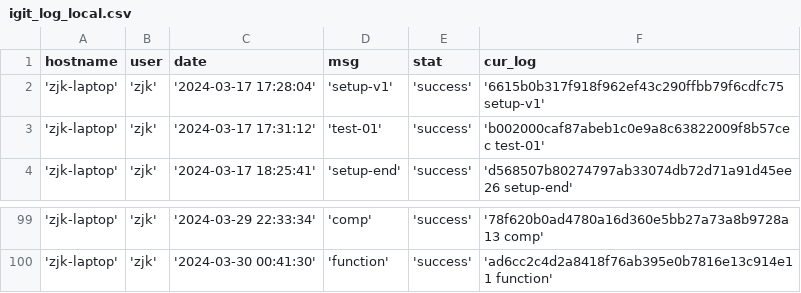
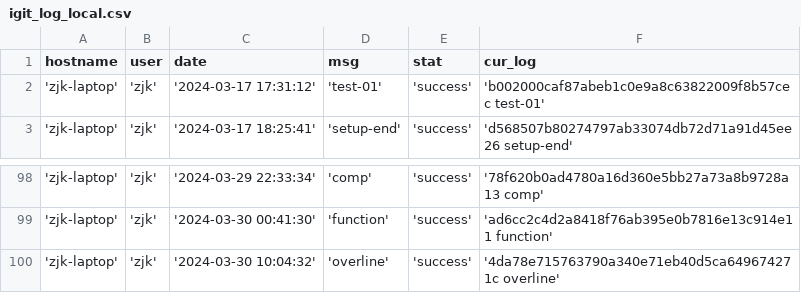
Before and after one commit to creatern/NoteBook, a CSV file: ilog/igit_log_local.csv, drawn as a sheet; only a part is shown, gaps mark what is left out.

```diff
--- a/ilog/igit_log_local.csv
+++ b/ilog/igit_log_local.csv
@@ -1,3 +1,2 @@
 hostname,user,date,msg,stat,cur_log
-'zjk-laptop','zjk','2024-03-17 17:28:04','setup-v1','success','6615b0b317f918f962ef43c290ffbb79f6cdfc75 setup-v1'
 'zjk-laptop','zjk','2024-03-17 17:31:12','test-01','success','b002000caf87abeb1c0e9a8c63822009f8b57cec test-01'
@@ -100 +99,2 @@ hostname,user,date,msg,stat,cur_log
 'zjk-laptop','zjk','2024-03-30 00:41:30','function','success','ad6cc2c4d2a8418f76ab395e0b7816e13c914e11 function'
+'zjk-laptop','zjk','2024-03-30 10:04:32','overline','success','4da78e715763790a340e71eb40d5ca649674271c overline'
```
Also changed, not shown: ilog/igit_log.csv, 1 other file.
